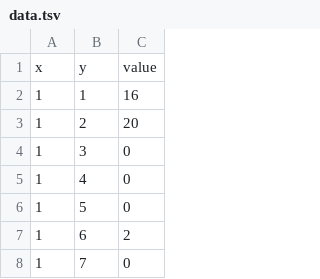
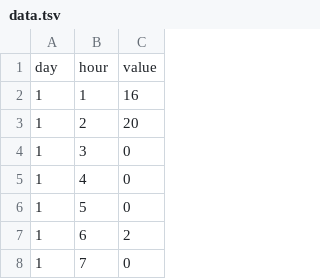
Before and after one commit to Garmega/visualization_software_design, a TSV file: data.tsv, drawn as a sheet; only a part is shown; removed rows and columns are numbered as before the commit, all else as after; the diff names each change by its address in the sheet, - before the commit and + after, or states it on an @@ line.

```diff
--- a/data.tsv
+++ b/data.tsv
-row 1: x | y | value
+row 1: day | hour | value
```
Also changed, not shown: 1 other file.
